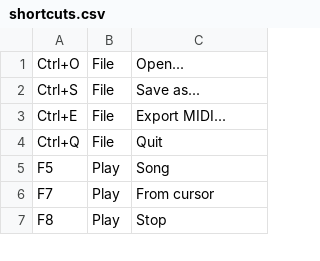
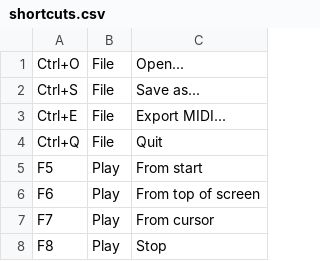
Before and after one commit to jangler/faunatone, a CSV file: config/shortcuts.csv, drawn as a sheet; only a part is shown.

Commit message:
Add command to play from top of screen

```diff
--- a/config/shortcuts.csv
+++ b/config/shortcuts.csv
@@ -4,3 +4,4 @@ Ctrl+E, File, Export MIDI...
 Ctrl+Q, File, Quit
-F5, Play, Song
+F5, Play, From start
+F6, Play, From top of screen
 F7, Play, From cursor
```
Also changed, not shown: 2 other files.
